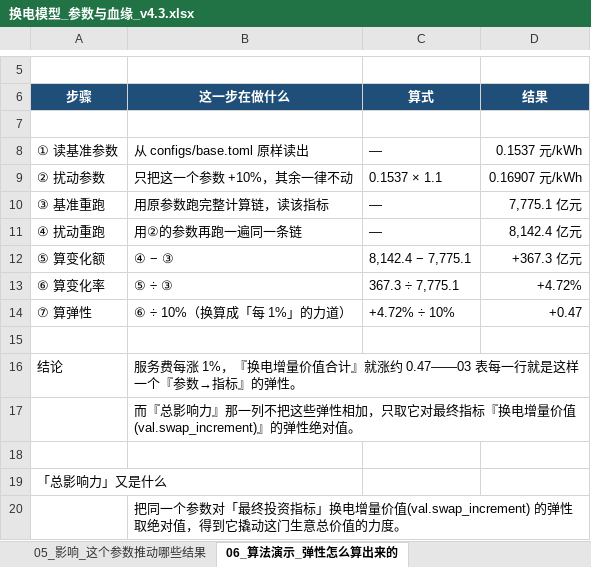
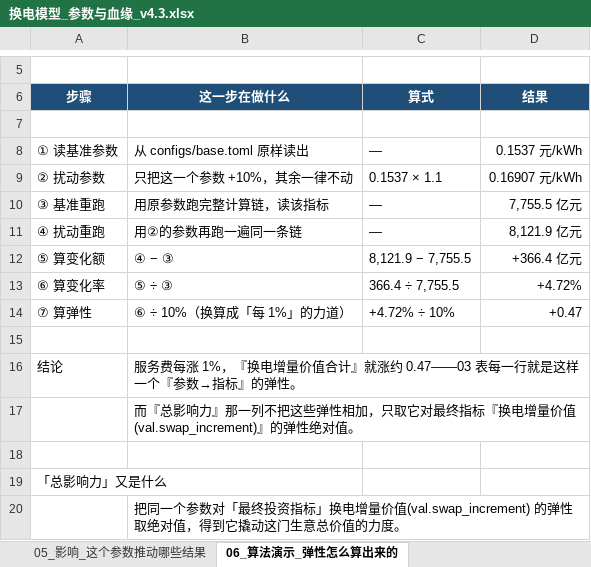
Before and after one commit to kedouzc/energy_ningde, an Excel workbook: 业务/换电/定量计算/换电战略决策模型_v4_3/outputs/换电模型_参数与血缘_v4.3.xlsx, sheet 06_算法演示_弹性怎么算出来的, drawn as a sheet; only a part is shown, gaps mark what is left out; values as stored, in another font and other column widths than the file's, no borders; 1 other sheet too large or unreadable and not compared; the diff names each change by its address in the sheet, - before the commit and + after, or states it on an @@ line.

```diff
--- a/业务/换电/定量计算/换电战略决策模型_v4_3/outputs/换电模型_参数与血缘_v4.3.xlsx (sheet 06_算法演示_弹性怎么算出来的)
+++ b/业务/换电/定量计算/换电战略决策模型_v4_3/outputs/换电模型_参数与血缘_v4.3.xlsx (sheet 06_算法演示_弹性怎么算出来的)
-D10: 7,775.1 亿元
+D10: 7,755.5 亿元
-D11: 8,142.4 亿元
+D11: 8,121.9 亿元
-C12: 8,142.4 − 7,775.1
+C12: 8,121.9 − 7,755.5
-D12: +367.3 亿元
+D12: +366.4 亿元
-C13: 367.3 ÷ 7,775.1
+C13: 366.4 ÷ 7,755.5
```
Also changed, not shown: sheet 04_溯源_谁决定这个结果, sheet 05_影响_这个参数推动哪些结果, sheet 02_结果总表, sheet 01_假设参数, 业务/换电/定量计算/换电战略决策模型_v4_3/outputs/换电决策树_v4.3.xlsx, 39 other files.
